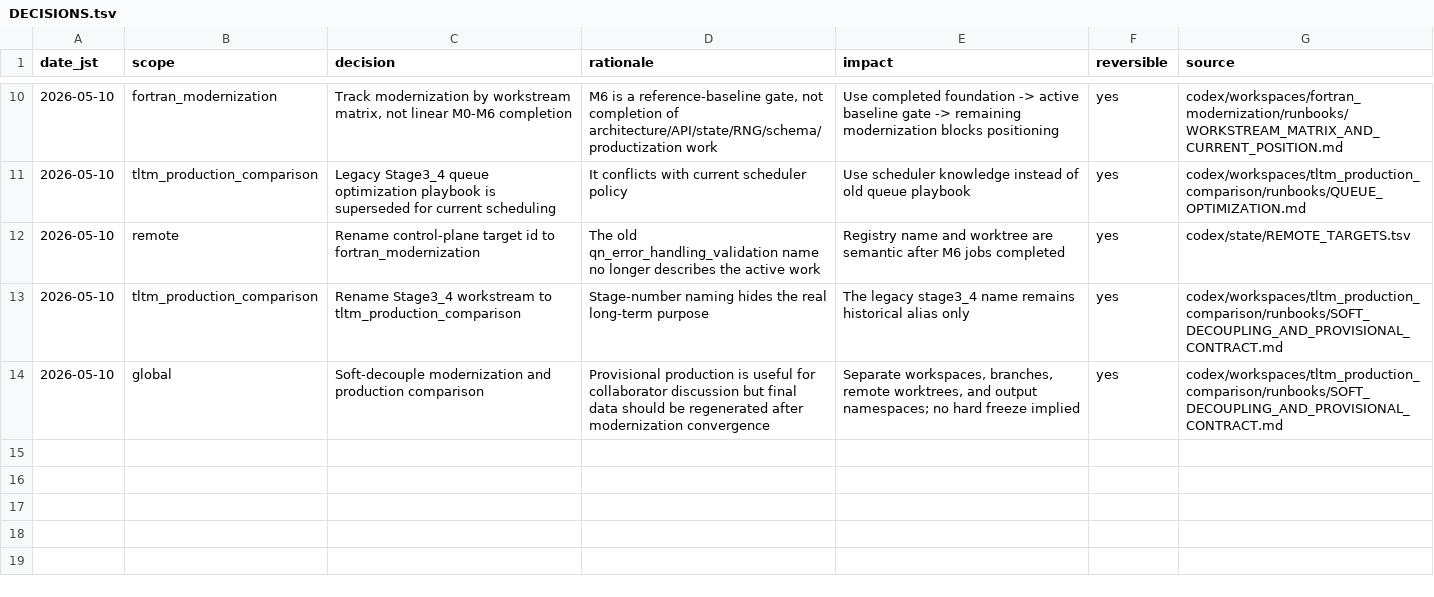
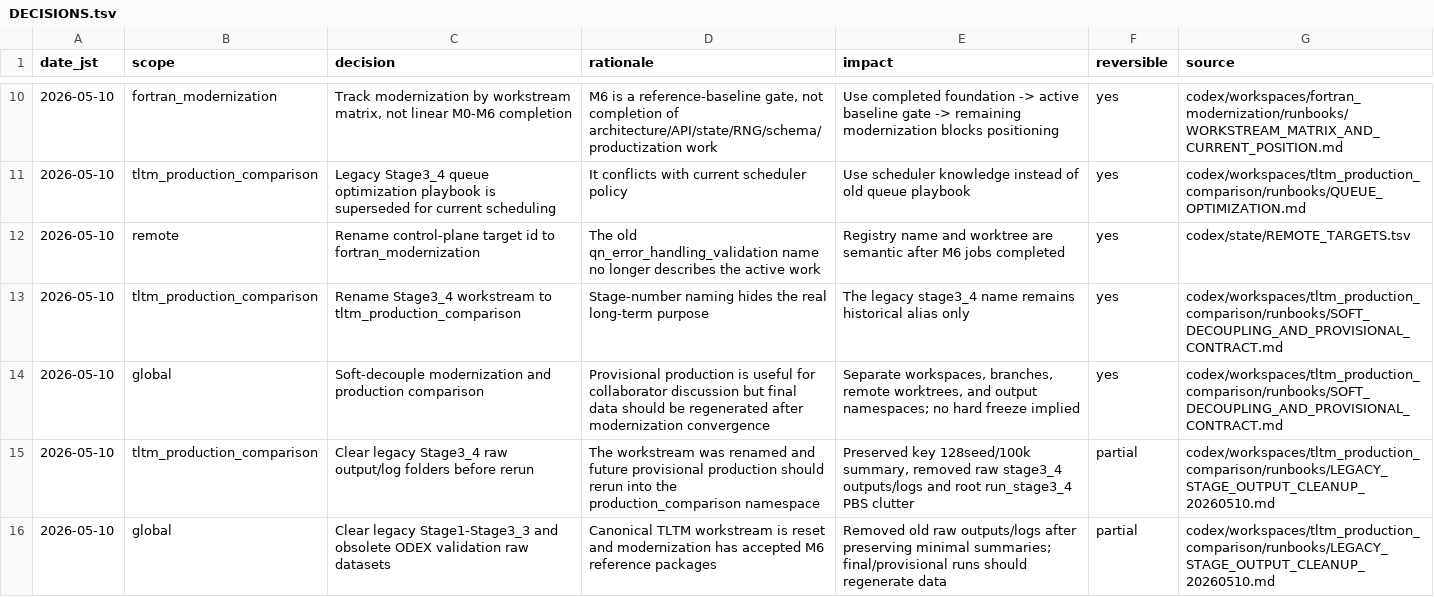
Before and after one commit to C-Y-Chou/generalized-thimble-hmc, a TSV file: codex/state/DECISIONS.tsv, drawn as a sheet; only a part is shown, gaps mark what is left out; the diff names each change by its address in the sheet, - before the commit and + after, or states it on an @@ line.

Commit message:
Record legacy stage dataset cleanup

```diff
--- a/codex/state/DECISIONS.tsv
+++ b/codex/state/DECISIONS.tsv
+row 15: 2026-05-10 | tltm_production_comparison | Clear legacy Stage3_4 raw output/log folders before rerun | The workstream was renamed and future provisional production should rerun into the production_comparison namespace | Preserved key 128seed/100k summary, removed raw stage3_4 outputs/logs and root run_stage3_4 PBS clutter | partial | codex/workspaces/tltm_production_comparison/runbooks/LEGACY_STAGE_OUTPUT_CLEANUP_20260510.md
+row 16: 2026-05-10 | global | Clear legacy Stage1-Stage3_3 and obsolete ODEX validation raw datasets | Canonical TLTM workstream is reset and modernization has accepted M6 reference packages | Removed old raw outputs/logs after preserving minimal summaries; final/provisional runs should regenerate data | partial | codex/workspaces/tltm_production_comparison/runbooks/LEGACY_STAGE_OUTPUT_CLEANUP_20260510.md
```
Also changed, not shown: codex/state/DATASETS.tsv, codex/state/OPEN_ITEMS.tsv, 7 other files.
